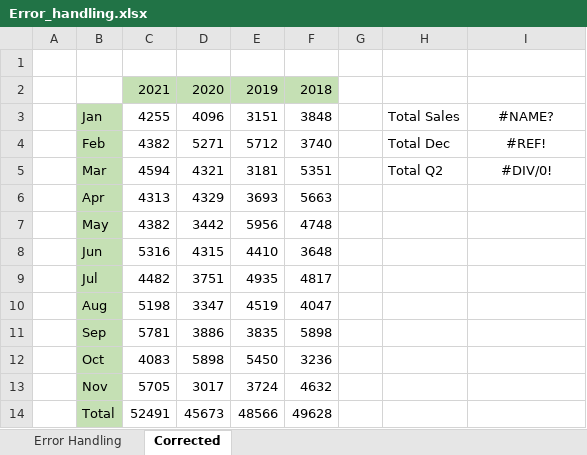
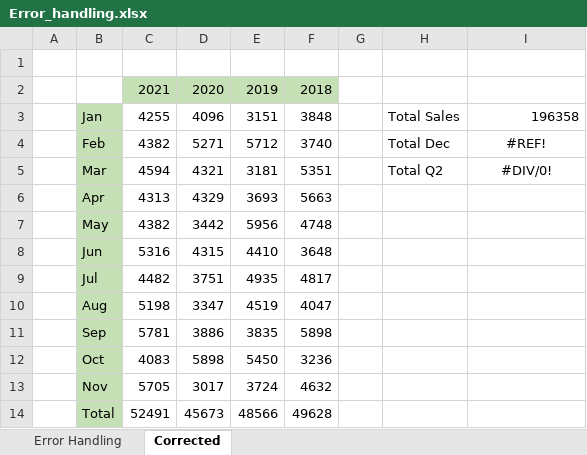
Before and after one commit to HerryTech/Excel-from-scratch, an Excel workbook: stage_1/Basic_Error_Handling_Named_Ranges/Error_handling.xlsx, sheet Corrected, drawn as a sheet; values as stored, in another font and other column widths than the file's, no borders; the diff names each change by its address in the sheet, - before the commit and + after, or states it on an @@ line.

Commit message:
Update File

```diff
--- a/stage_1/Basic_Error_Handling_Named_Ranges/Error_handling.xlsx (sheet Corrected)
+++ b/stage_1/Basic_Error_Handling_Named_Ranges/Error_handling.xlsx (sheet Corrected)
-I3: #NAME?
+I3: 196358
-I3 alignment: center
+I3 alignment: right
```
